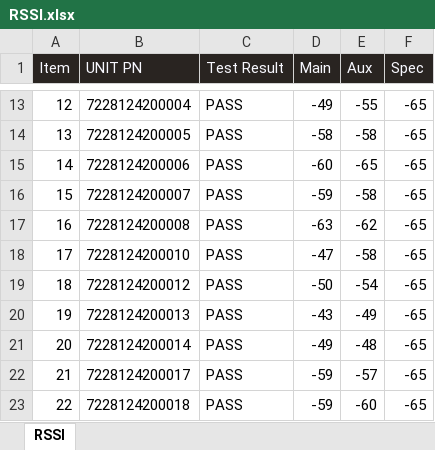
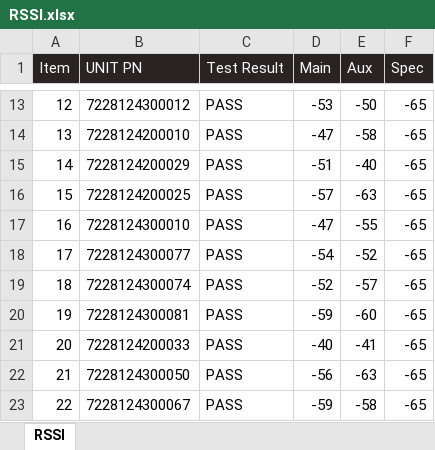
Before and after one commit to a22057916w/python_advance, an Excel workbook: Auto_RRSIandWiFiSAR_Report/output/WillyWJ_Chen/RSSI.xlsx, sheet RSSI, drawn as a sheet; only a part is shown, gaps mark what is left out; values as stored, in another font and other column widths than the file's, no borders; charts and pictures not drawn; the diff covers the shown part only; the diff names each change by its address in the sheet, - before the commit and + after, or states it on an @@ line.

```diff
--- a/Auto_RRSIandWiFiSAR_Report/output/WillyWJ_Chen/RSSI.xlsx (sheet RSSI)
+++ b/Auto_RRSIandWiFiSAR_Report/output/WillyWJ_Chen/RSSI.xlsx (sheet RSSI)
-B13 (UNIT PN): 7228124200004
+B13 (UNIT PN): 7228124300012
-D13 (Main): -49
+D13 (Main): -53
-E13 (Aux): -55
+E13 (Aux): -50
-B14 (UNIT PN): 7228124200005
+B14 (UNIT PN): 7228124200010
-D14 (Main): -58
+D14 (Main): -47
-B15 (UNIT PN): 7228124200006
+B15 (UNIT PN): 7228124200029
-D15 (Main): -60
+D15 (Main): -51
-E15 (Aux): -65
+E15 (Aux): -40
-B16 (UNIT PN): 7228124200007
+B16 (UNIT PN): 7228124200025
-D16 (Main): -59
+D16 (Main): -57
-E16 (Aux): -58
+E16 (Aux): -63
-B17 (UNIT PN): 7228124200008
+B17 (UNIT PN): 7228124300010
-D17 (Main): -63
+D17 (Main): -47
-E17 (Aux): -62
+E17 (Aux): -55
-B18 (UNIT PN): 7228124200010
+B18 (UNIT PN): 7228124300077
-D18 (Main): -47
+D18 (Main): -54
-E18 (Aux): -58
+E18 (Aux): -52
-B19 (UNIT PN): 7228124200012
+B19 (UNIT PN): 7228124300074
-D19 (Main): -50
+D19 (Main): -52
-E19 (Aux): -54
+E19 (Aux): -57
-B20 (UNIT PN): 7228124200013
+B20 (UNIT PN): 7228124300081
-D20 (Main): -43
+D20 (Main): -59
-E20 (Aux): -49
+E20 (Aux): -60
-B21 (UNIT PN): 7228124200014
+B21 (UNIT PN): 7228124200033
-D21 (Main): -49
+D21 (Main): -40
-E21 (Aux): -48
+E21 (Aux): -41
-B22 (UNIT PN): 7228124200017
+B22 (UNIT PN): 7228124300050
-D22 (Main): -59
+D22 (Main): -56
-E22 (Aux): -57
+E22 (Aux): -63
-B23 (UNIT PN): 7228124200018
+B23 (UNIT PN): 7228124300067
-E23 (Aux): -60
+E23 (Aux): -58
```
Also changed, not shown: 398 edited cells elsewhere in this sheet, Auto_RRSIandWiFiSAR_Report/output/WillyWJ_Chen/WiFiSARQUERY.xlsx, 3 other files.
